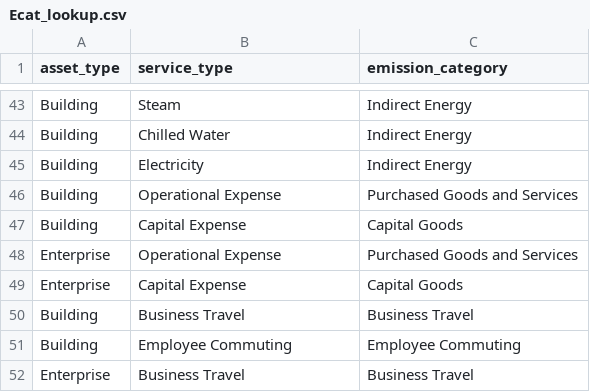
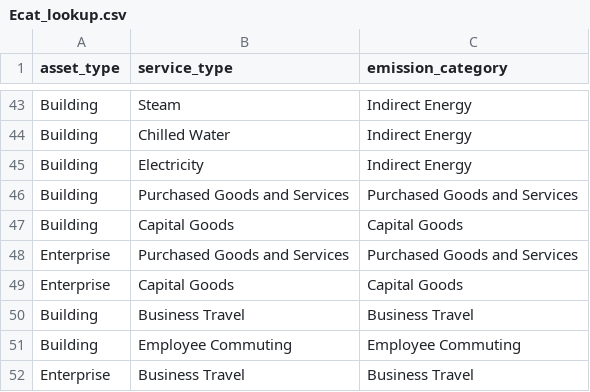
Before and after one commit to Brandon-mcn/ghgtools-tutorial, a CSV file: docs/Ecat_lookup.csv, drawn as a sheet; only a part is shown, gaps mark what is left out.

```diff
--- a/docs/Ecat_lookup.csv
+++ b/docs/Ecat_lookup.csv
@@ -45,6 +45,6 @@ Building,Chilled Water,Indirect Energy
 Building,Electricity,Indirect Energy
-Building,Operational Expense,Purchased Goods and Services
-Building,Capital Expense,Capital Goods
-Enterprise,Operational Expense,Purchased Goods and Services
-Enterprise,Capital Expense,Capital Goods
+Building,Purchased Goods and Services,Purchased Goods and Services
+Building,Capital Goods,Capital Goods
+Enterprise,Purchased Goods and Services,Purchased Goods and Services
+Enterprise,Capital Goods,Capital Goods
 Building,Business Travel,Business Travel
```
Also changed, not shown: docs/ActivityData.csv, docs/AssetPortfolio.csv, 3 other files.
